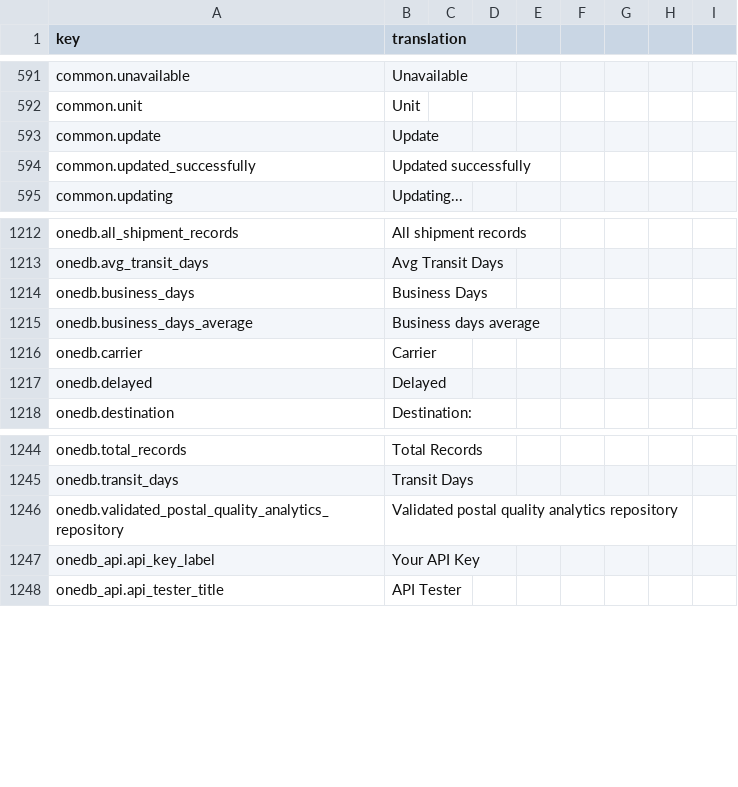
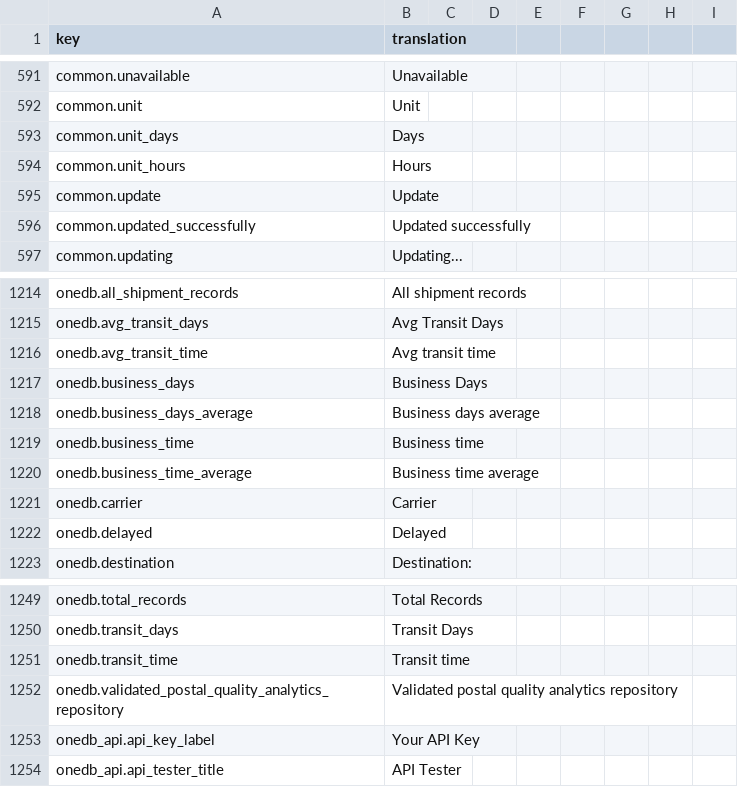
Before and after one commit to IgnacioFernandezSoriano/ONEMS, a CSV file: public/locales/en.csv, drawn as a sheet; only a part is shown, gaps mark what is left out; the diff names each change by its address in the sheet, - before the commit and + after, or states it on an @@ line.

```diff
--- a/public/locales/en.csv
+++ b/public/locales/en.csv
+row 593: common.unit_days | Days
+row 594: common.unit_hours | Hours
+row 1216: onedb.avg_transit_time | Avg transit time
+row 1219: onedb.business_time | Business time
+row 1220: onedb.business_time_average | Business time average
+row 1251: onedb.transit_time | Transit time
```
Also changed, not shown: public/locales/ar.csv, public/locales/es.csv, 5 other files.
